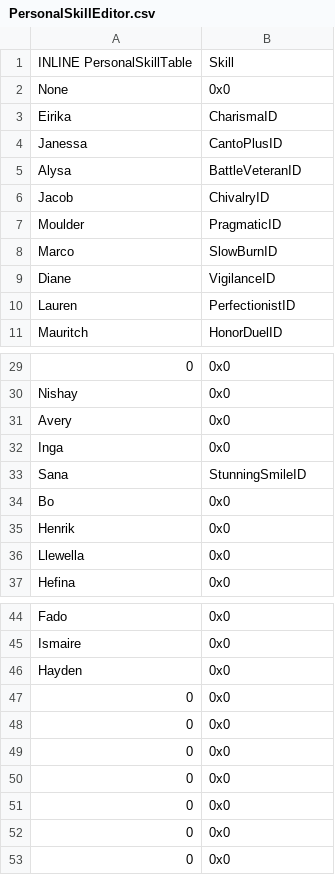
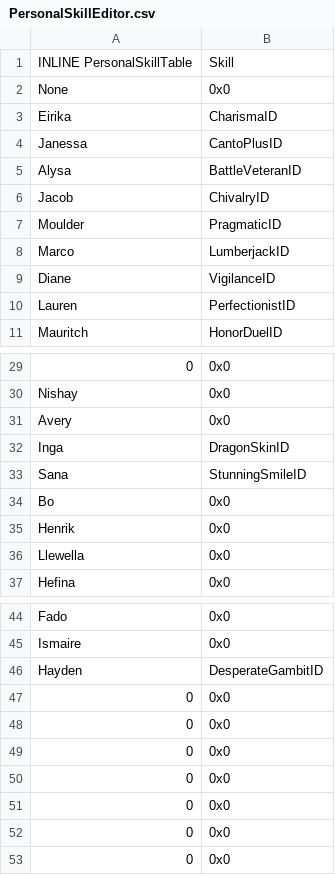
Before and after one commit to ToumeiHana/Inheritors-Build, a CSV file: Tables/NightmareModules/Skills/PersonalSkillEditor.csv, drawn as a sheet; only a part is shown, gaps mark what is left out.

Commit message:
skill fixes

```diff
--- a/Tables/NightmareModules/Skills/PersonalSkillEditor.csv
+++ b/Tables/NightmareModules/Skills/PersonalSkillEditor.csv
@@ -7,3 +7,3 @@ Jacob,ChivalryID
 Moulder,PragmaticID
-Marco,SlowBurnID
+Marco,LumberjackID
 Diane,VigilanceID
@@ -31,3 +31,3 @@ Nishay,0x0
 Avery,0x0
-Inga,0x0
+Inga,DragonSkinID
 Sana,StunningSmileID
@@ -45,3 +45,3 @@ Fado,0x0
 Ismaire,0x0
-Hayden,0x0
+Hayden,DesperateGambitID
 0,0x0
```
Also changed, not shown: Tables/Map Sprite/Standing map sprite editor.csv, Tables/NightmareModules/CharactersClasses/CharacterTable.csv, 34 other files.
